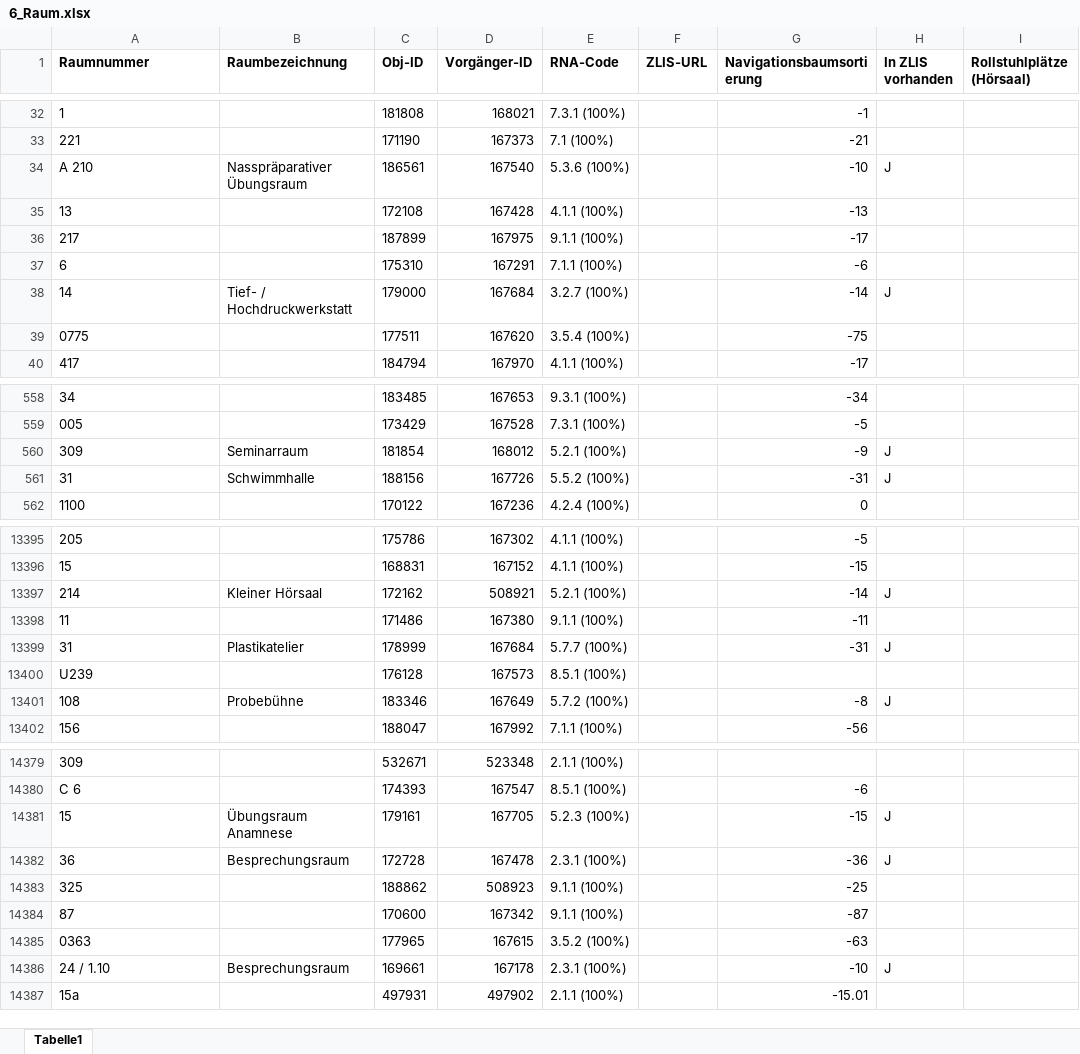
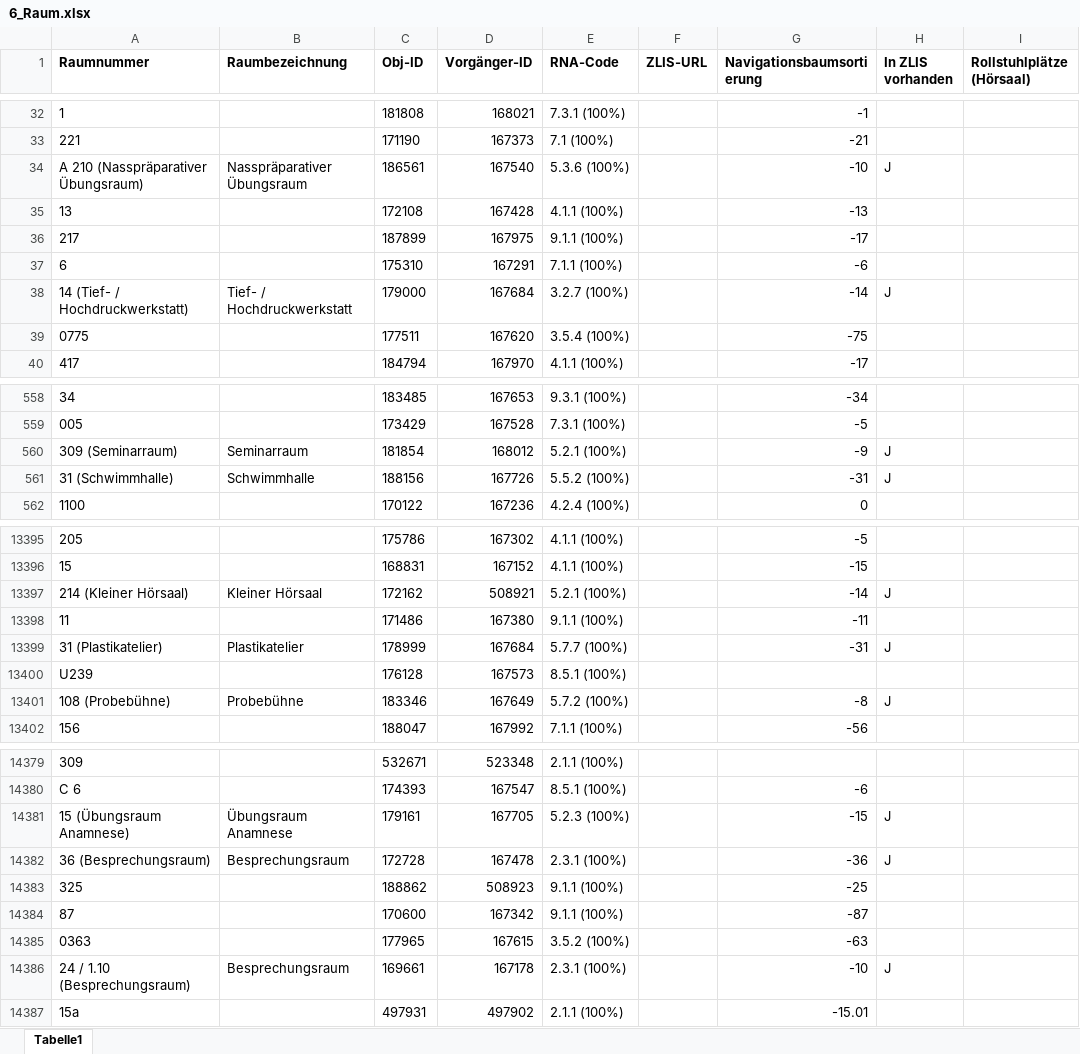
Before and after one commit to cafmone/jlu.standort, an Excel workbook: profiles/import/6_Raum.xlsx, sheet Tabelle1, drawn as a sheet; only a part is shown, gaps mark what is left out; values as stored, in another font and other column widths than the file's, no borders; the diff covers the shown part only; the diff names each change by its address in the sheet, - before the commit and + after, or states it on an @@ line.

```diff
--- a/profiles/import/6_Raum.xlsx (sheet Tabelle1)
+++ b/profiles/import/6_Raum.xlsx (sheet Tabelle1)
-A34 (Raumnummer): A 210
+A34 (Raumnummer): A 210 (Nasspräparativer Übungsraum)
-A38 (Raumnummer): 14
+A38 (Raumnummer): 14 (Tief- / Hochdruckwerkstatt)
-A560 (Raumnummer): 309
+A560 (Raumnummer): 309 (Seminarraum)
-A561 (Raumnummer): 31
+A561 (Raumnummer): 31 (Schwimmhalle)
-A13397 (Raumnummer): 214
+A13397 (Raumnummer): 214 (Kleiner Hörsaal)
-A13399 (Raumnummer): 31
+A13399 (Raumnummer): 31 (Plastikatelier)
-A13401 (Raumnummer): 108
+A13401 (Raumnummer): 108 (Probebühne)
-A14381 (Raumnummer): 15
+A14381 (Raumnummer): 15 (Übungsraum Anamnese)
-A14382 (Raumnummer): 36
+A14382 (Raumnummer): 36 (Besprechungsraum)
-A14386 (Raumnummer): 24 / 1.10
+A14386 (Raumnummer): 24 / 1.10 (Besprechungsraum)
```
Also changed, not shown: 530 edited cells elsewhere in this sheet, 2 other files.
